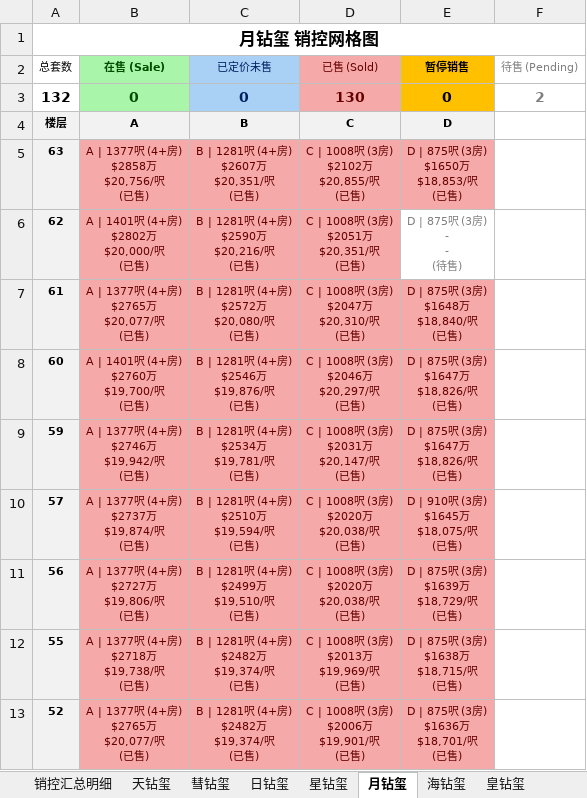
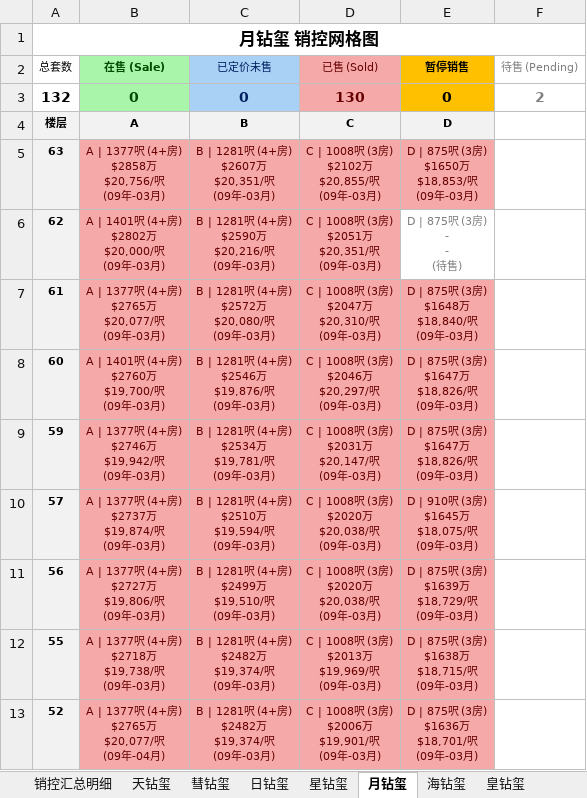
Before and after one commit to neil-studio/hk-properties, an Excel workbook: files/九龙-九龙站-天玺.xlsx, sheet 月钻玺, drawn as a sheet; only a part is shown; values as stored, in another font and other column widths than the file's, no borders; ↵ is a line break in a cell; the diff covers the shown part only; the diff names each change by its address in the sheet, - before the commit and + after, or states it on an @@ line.

Commit message:
fix: extract sold dates from tx_date on Midland API and rebuild web portal

```diff
--- a/files/九龙-九龙站-天玺.xlsx (sheet 月钻玺)
+++ b/files/九龙-九龙站-天玺.xlsx (sheet 月钻玺)
-B5 (在售 (Sale)): A | 1377呎 (4+房) ↵ $2858万 ↵ $20,756/呎 ↵ (已售)
+B5 (在售 (Sale)): A | 1377呎 (4+房) ↵ $2858万 ↵ $20,756/呎 ↵ (09年-03月)
-C5 (已定价未售): B | 1281呎 (4+房) ↵ $2607万 ↵ $20,351/呎 ↵ (已售)
+C5 (已定价未售): B | 1281呎 (4+房) ↵ $2607万 ↵ $20,351/呎 ↵ (09年-03月)
-D5 (已售 (Sold)): C | 1008呎 (3房) ↵ $2102万 ↵ $20,855/呎 ↵ (已售)
+D5 (已售 (Sold)): C | 1008呎 (3房) ↵ $2102万 ↵ $20,855/呎 ↵ (09年-03月)
-E5 (暂停销售): D | 875呎 (3房) ↵ $1650万 ↵ $18,853/呎 ↵ (已售)
+E5 (暂停销售): D | 875呎 (3房) ↵ $1650万 ↵ $18,853/呎 ↵ (09年-03月)
-B6 (在售 (Sale)): A | 1401呎 (4+房) ↵ $2802万 ↵ $20,000/呎 ↵ (已售)
+B6 (在售 (Sale)): A | 1401呎 (4+房) ↵ $2802万 ↵ $20,000/呎 ↵ (09年-03月)
-C6 (已定价未售): B | 1281呎 (4+房) ↵ $2590万 ↵ $20,216/呎 ↵ (已售)
+C6 (已定价未售): B | 1281呎 (4+房) ↵ $2590万 ↵ $20,216/呎 ↵ (09年-03月)
-D6 (已售 (Sold)): C | 1008呎 (3房) ↵ $2051万 ↵ $20,351/呎 ↵ (已售)
+D6 (已售 (Sold)): C | 1008呎 (3房) ↵ $2051万 ↵ $20,351/呎 ↵ (09年-03月)
-B7 (在售 (Sale)): A | 1377呎 (4+房) ↵ $2765万 ↵ $20,077/呎 ↵ (已售)
+B7 (在售 (Sale)): A | 1377呎 (4+房) ↵ $2765万 ↵ $20,077/呎 ↵ (09年-03月)
-C7 (已定价未售): B | 1281呎 (4+房) ↵ $2572万 ↵ $20,080/呎 ↵ (已售)
+C7 (已定价未售): B | 1281呎 (4+房) ↵ $2572万 ↵ $20,080/呎 ↵ (09年-03月)
-D7 (已售 (Sold)): C | 1008呎 (3房) ↵ $2047万 ↵ $20,310/呎 ↵ (已售)
+D7 (已售 (Sold)): C | 1008呎 (3房) ↵ $2047万 ↵ $20,310/呎 ↵ (09年-03月)
-E7 (暂停销售): D | 875呎 (3房) ↵ $1648万 ↵ $18,840/呎 ↵ (已售)
+E7 (暂停销售): D | 875呎 (3房) ↵ $1648万 ↵ $18,840/呎 ↵ (09年-03月)
-B8 (在售 (Sale)): A | 1401呎 (4+房) ↵ $2760万 ↵ $19,700/呎 ↵ (已售)
+B8 (在售 (Sale)): A | 1401呎 (4+房) ↵ $2760万 ↵ $19,700/呎 ↵ (09年-03月)
-C8 (已定价未售): B | 1281呎 (4+房) ↵ $2546万 ↵ $19,876/呎 ↵ (已售)
+C8 (已定价未售): B | 1281呎 (4+房) ↵ $2546万 ↵ $19,876/呎 ↵ (09年-03月)
-D8 (已售 (Sold)): C | 1008呎 (3房) ↵ $2046万 ↵ $20,297/呎 ↵ (已售)
+D8 (已售 (Sold)): C | 1008呎 (3房) ↵ $2046万 ↵ $20,297/呎 ↵ (09年-03月)
-E8:E9 (暂停销售): D | 875呎 (3房) ↵ $1647万 ↵ $18,826/呎 ↵ (已售)
+E8:E9 (暂停销售): D | 875呎 (3房) ↵ $1647万 ↵ $18,826/呎 ↵ (09年-03月)
-B9 (在售 (Sale)): A | 1377呎 (4+房) ↵ $2746万 ↵ $19,942/呎 ↵ (已售)
+B9 (在售 (Sale)): A | 1377呎 (4+房) ↵ $2746万 ↵ $19,942/呎 ↵ (09年-03月)
-C9 (已定价未售): B | 1281呎 (4+房) ↵ $2534万 ↵ $19,781/呎 ↵ (已售)
+C9 (已定价未售): B | 1281呎 (4+房) ↵ $2534万 ↵ $19,781/呎 ↵ (09年-03月)
-D9 (已售 (Sold)): C | 1008呎 (3房) ↵ $2031万 ↵ $20,147/呎 ↵ (已售)
+D9 (已售 (Sold)): C | 1008呎 (3房) ↵ $2031万 ↵ $20,147/呎 ↵ (09年-03月)
-B10 (在售 (Sale)): A | 1377呎 (4+房) ↵ $2737万 ↵ $19,874/呎 ↵ (已售)
+B10 (在售 (Sale)): A | 1377呎 (4+房) ↵ $2737万 ↵ $19,874/呎 ↵ (09年-03月)
-C10 (已定价未售): B | 1281呎 (4+房) ↵ $2510万 ↵ $19,594/呎 ↵ (已售)
+C10 (已定价未售): B | 1281呎 (4+房) ↵ $2510万 ↵ $19,594/呎 ↵ (09年-03月)
-D10:D11 (已售 (Sold)): C | 1008呎 (3房) ↵ $2020万 ↵ $20,038/呎 ↵ (已售)
+D10:D11 (已售 (Sold)): C | 1008呎 (3房) ↵ $2020万 ↵ $20,038/呎 ↵ (09年-03月)
-E10 (暂停销售): D | 910呎 (3房) ↵ $1645万 ↵ $18,075/呎 ↵ (已售)
+E10 (暂停销售): D | 910呎 (3房) ↵ $1645万 ↵ $18,075/呎 ↵ (09年-03月)
-B11 (在售 (Sale)): A | 1377呎 (4+房) ↵ $2727万 ↵ $19,806/呎 ↵ (已售)
+B11 (在售 (Sale)): A | 1377呎 (4+房) ↵ $2727万 ↵ $19,806/呎 ↵ (09年-03月)
-C11 (已定价未售): B | 1281呎 (4+房) ↵ $2499万 ↵ $19,510/呎 ↵ (已售)
+C11 (已定价未售): B | 1281呎 (4+房) ↵ $2499万 ↵ $19,510/呎 ↵ (09年-03月)
-E11 (暂停销售): D | 875呎 (3房) ↵ $1639万 ↵ $18,729/呎 ↵ (已售)
+E11 (暂停销售): D | 875呎 (3房) ↵ $1639万 ↵ $18,729/呎 ↵ (09年-03月)
-B12 (在售 (Sale)): A | 1377呎 (4+房) ↵ $2718万 ↵ $19,738/呎 ↵ (已售)
+B12 (在售 (Sale)): A | 1377呎 (4+房) ↵ $2718万 ↵ $19,738/呎 ↵ (09年-03月)
-C12:C13 (已定价未售): B | 1281呎 (4+房) ↵ $2482万 ↵ $19,374/呎 ↵ (已售)
+C12:C13 (已定价未售): B | 1281呎 (4+房) ↵ $2482万 ↵ $19,374/呎 ↵ (09年-03月)
-D12 (已售 (Sold)): C | 1008呎 (3房) ↵ $2013万 ↵ $19,969/呎 ↵ (已售)
+D12 (已售 (Sold)): C | 1008呎 (3房) ↵ $2013万 ↵ $19,969/呎 ↵ (09年-03月)
-E12 (暂停销售): D | 875呎 (3房) ↵ $1638万 ↵ $18,715/呎 ↵ (已售)
+E12 (暂停销售): D | 875呎 (3房) ↵ $1638万 ↵ $18,715/呎 ↵ (09年-03月)
-B13 (在售 (Sale)): A | 1377呎 (4+房) ↵ $2765万 ↵ $20,077/呎 ↵ (已售)
+B13 (在售 (Sale)): A | 1377呎 (4+房) ↵ $2765万 ↵ $20,077/呎 ↵ (09年-04月)
-D13 (已售 (Sold)): C | 1008呎 (3房) ↵ $2006万 ↵ $19,901/呎 ↵ (已售)
+D13 (已售 (Sold)): C | 1008呎 (3房) ↵ $2006万 ↵ $19,901/呎 ↵ (09年-03月)
-E13 (暂停销售): D | 875呎 (3房) ↵ $1636万 ↵ $18,701/呎 ↵ (已售)
+E13 (暂停销售): D | 875呎 (3房) ↵ $1636万 ↵ $18,701/呎 ↵ (09年-03月)
```
Also changed, not shown: 95 edited cells elsewhere in this sheet, sheet 销控汇总明细, sheet 星钻玺, sheet 彗钻玺, sheet 海钻玺, sheet 日钻玺, sheet 皇钻玺, 1 more sheet, files/九龙-尖沙咀-本木.xlsx, files/港岛-坚尼地城及摩星岭-吉喆.xlsx, 13 other files.
